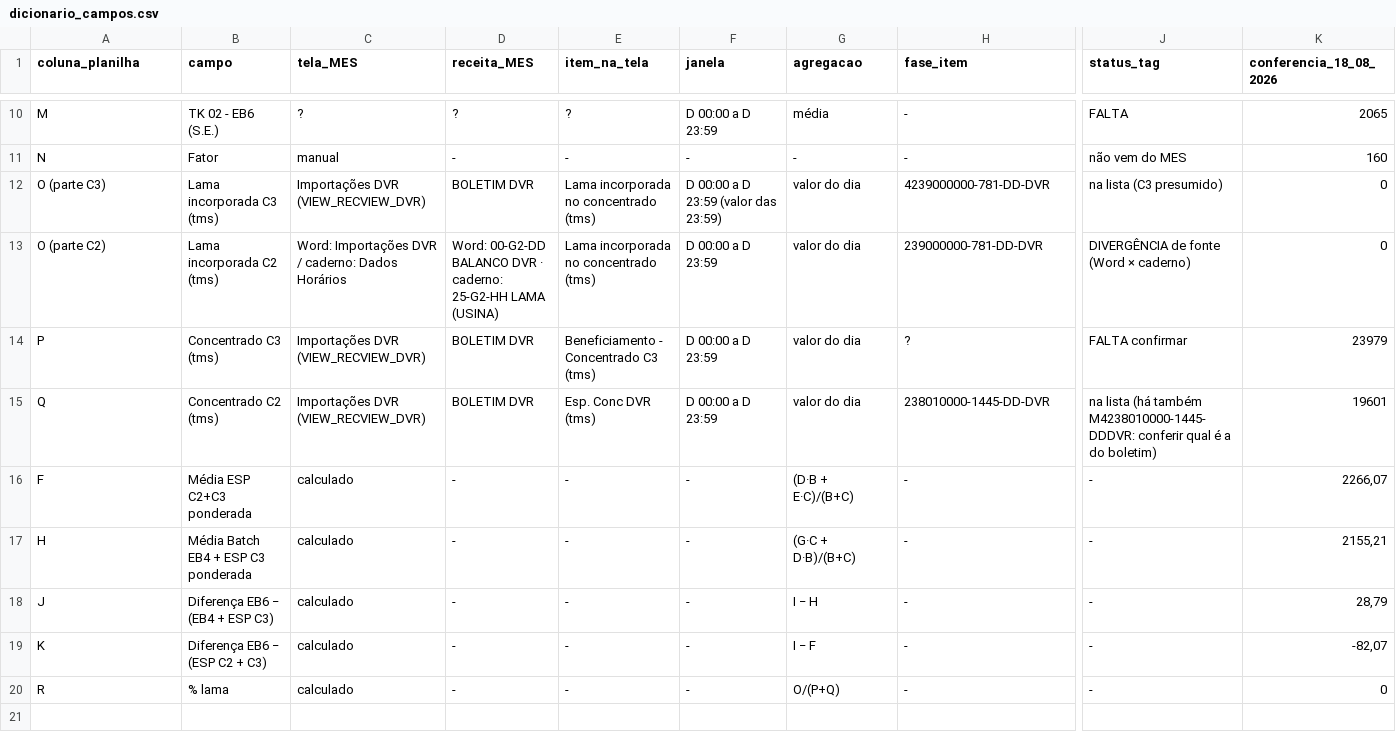
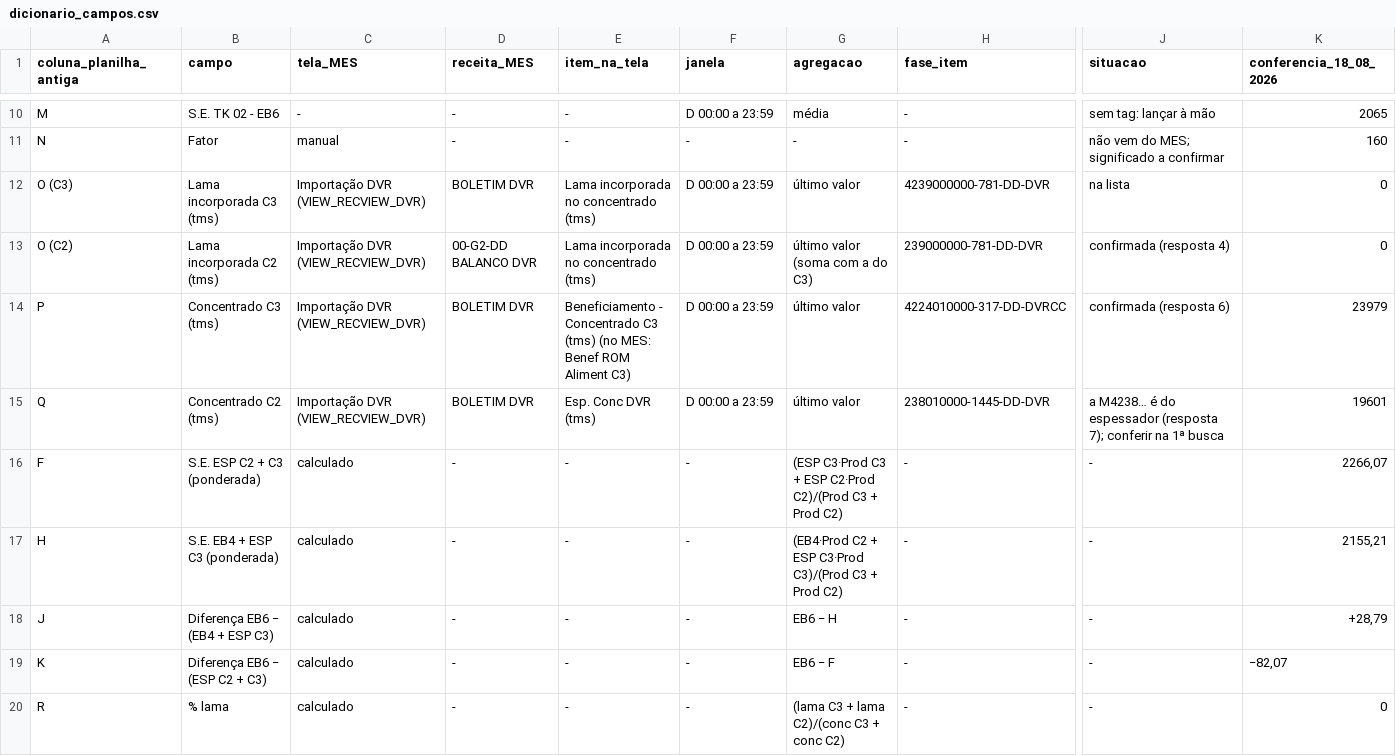
Before and after one commit to forl-felipe/lab-analise-mes, a CSV file: monitoramento_se_espessador/dicionario_campos.csv, drawn as a sheet; only a part is shown, gaps mark what is left out; the diff covers the shown part only; the diff names each change by its address in the sheet, - before the commit and + after, or states it on an @@ line.

```diff
--- a/monitoramento_se_espessador/dicionario_campos.csv
+++ b/monitoramento_se_espessador/dicionario_campos.csv
-A1: coluna_planilha
+A1: coluna_planilha_antiga
-J1: status_tag
+J1: situacao
-B10 (campo): TK 02 - EB6 (S.E.)
+B10 (campo): S.E. TK 02 - EB6
-C10 (tela_MES): ?
+C10 (tela_MES): -
-D10 (receita_MES): ?
+D10 (receita_MES): -
-E10 (item_na_tela): ?
+E10 (item_na_tela): -
-F10 (janela): D 00:00 a D 23:59
+F10 (janela): D 00:00 a 23:59
-J10 (situacao): FALTA
+J10 (situacao): sem tag: lançar à mão
-J11 (situacao): não vem do MES
+J11 (situacao): não vem do MES; significado a confirmar
-A12 (coluna_planilha_antiga): O (parte C3)
+A12 (coluna_planilha_antiga): O (C3)
-C12 (tela_MES): Importações DVR (VIEW_RECVIEW_DVR)
+C12 (tela_MES): Importação DVR (VIEW_RECVIEW_DVR)
-F12 (janela): D 00:00 a D 23:59 (valor das 23:59)
+F12 (janela): D 00:00 a 23:59
-G12 (agregacao): valor do dia
+G12 (agregacao): último valor
-J12 (situacao): na lista (C3 presumido)
+J12 (situacao): na lista
-A13 (coluna_planilha_antiga): O (parte C2)
+A13 (coluna_planilha_antiga): O (C2)
-C13 (tela_MES): Word: Importações DVR / caderno: Dados Horários
+C13 (tela_MES): Importação DVR (VIEW_RECVIEW_DVR)
-D13 (receita_MES): Word: 00-G2-DD BALANCO DVR · caderno: 25-G2-HH LAMA (USINA)
+D13 (receita_MES): 00-G2-DD BALANCO DVR
-F13:F15 (janela): D 00:00 a D 23:59
+F13:F15 (janela): D 00:00 a 23:59
-G13 (agregacao): valor do dia
+G13 (agregacao): último valor (soma com a do C3)
-J13 (situacao): DIVERGÊNCIA de fonte (Word × caderno)
+J13 (situacao): confirmada (resposta 4)
-C14:C15 (tela_MES): Importações DVR (VIEW_RECVIEW_DVR)
+C14:C15 (tela_MES): Importação DVR (VIEW_RECVIEW_DVR)
-E14 (item_na_tela): …C3 (tms)
+E14 (item_na_tela): …C3 (tms) (no MES: Benef ROM Aliment C3)
-G14:G15 (agregacao): valor do dia
+G14:G15 (agregacao): último valor
-H14 (fase_item): ?
+H14 (fase_item): 4224010000-317-DD-DVRCC
-J14 (situacao): FALTA confirmar
+J14 (situacao): confirmada (resposta 6)
-J15 (situacao): na lista (há também M4238010000-1445-DDDVR: conferir qual é a do boletim)
+J15 (situacao): a M4238… é do espessador (resposta 7); conferir na 1ª busca
-B16 (campo): Média ESP C2+C3 ponderada
+B16 (campo): S.E. ESP C2 + C3 (ponderada)
-G16 (agregacao): (D·B + E·C)/(B+C)
+G16 (agregacao): (ESP C3·Prod C3 + ESP C2·Prod C2)/(Prod C3 + Prod C2)
-B17 (campo): Média Batch EB4 + ESP C3 ponderada
+B17 (campo): S.E. EB4 + ESP C3 (ponderada)
-G17 (agregacao): (G·C + D·B)/(B+C)
+G17 (agregacao): (EB4·Prod C2 + ESP C3·Prod C3)/(Prod C3 + Prod C2)
-G18 (agregacao): I − H
+G18 (agregacao): EB6 − H
-K18 (conferencia_18_08_2026): 28,79
+K18 (conferencia_18_08_2026): +28,79
-G19 (agregacao): I − F
+G19 (agregacao): EB6 − F
-K19 (conferencia_18_08_2026): -82,07
+K19 (conferencia_18_08_2026): −82,07
-G20 (agregacao): O/(P+Q)
+G20 (agregacao): (lama C3 + lama C2)/(conc C3 + conc C2)
```
Also changed, not shown: 35 edited cells elsewhere in this file, 15 other files.
